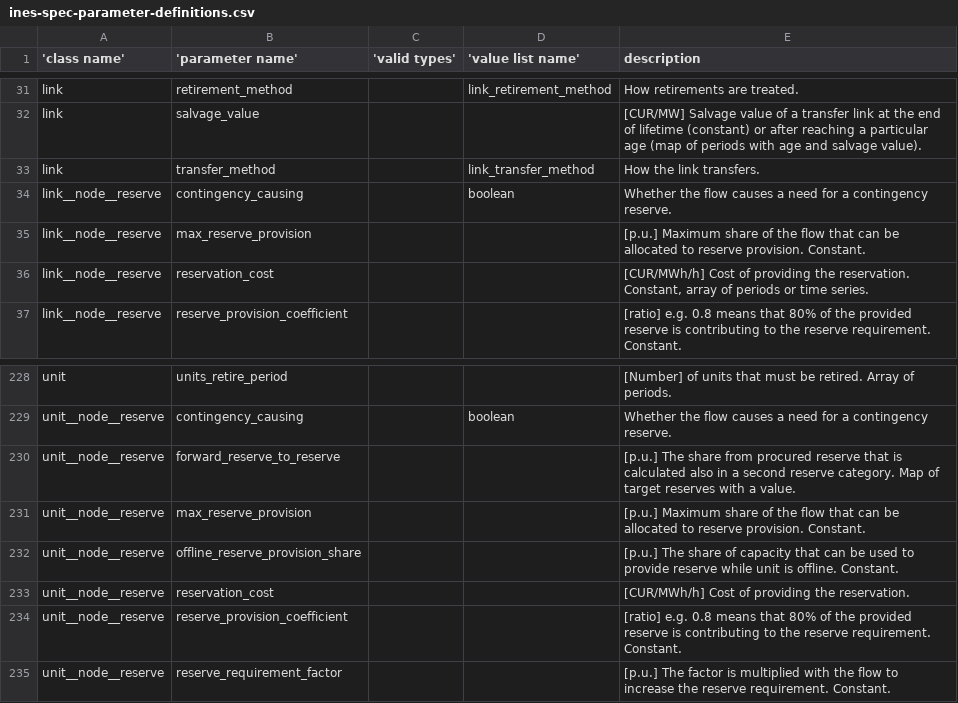
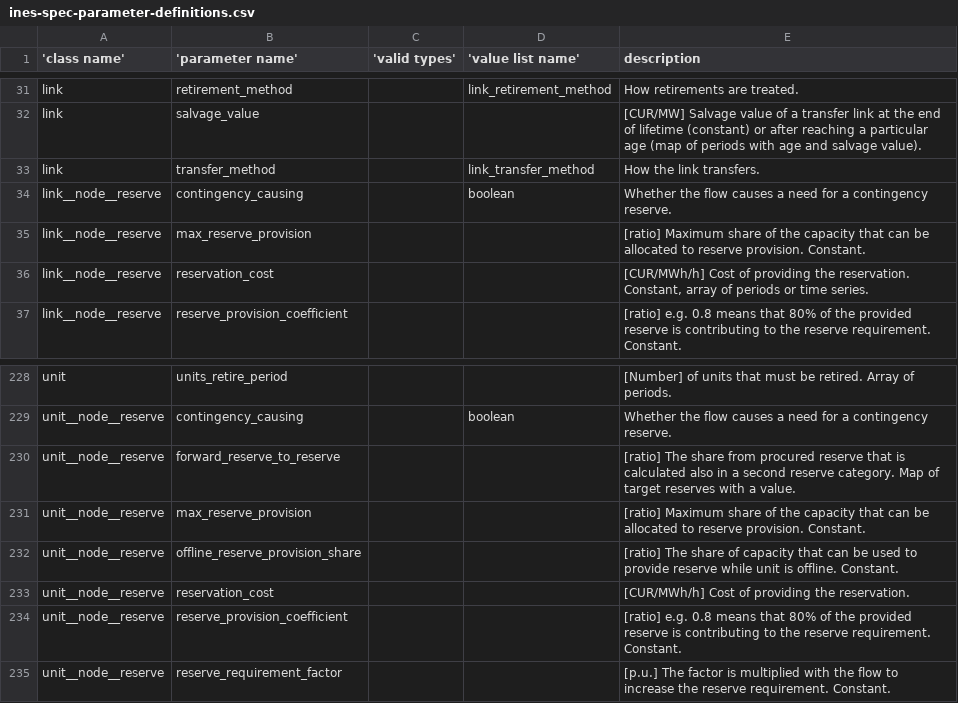
Before and after one commit to ines-tools/ines-spec, a CSV file: ines-spec-parameter-definitions.csv, drawn as a sheet; only a part is shown, gaps mark what is left out; the diff names each change by its address in the sheet, - before the commit and + after, or states it on an @@ line.

Commit message:
changed the descriptions on reserve parameters to have the unit [ratio]

```diff
--- a/ines-spec-parameter-definitions.csv
+++ b/ines-spec-parameter-definitions.csv
-E35 (description): [p.u.] Maximum share of the flow that can…
+E35 (description): [ratio] Maximum share of the capacity that can…
-E230 (description): [p.u.] The share…
+E230 (description): [ratio] The share…
-E231 (description): [p.u.] Maximum share of the flow that can…
+E231 (description): [ratio] Maximum share of the capacity that can…
-E232 (description): [p.u.] The share…
+E232 (description): [ratio] The share…
```
Also changed, not shown: 5 other files.
